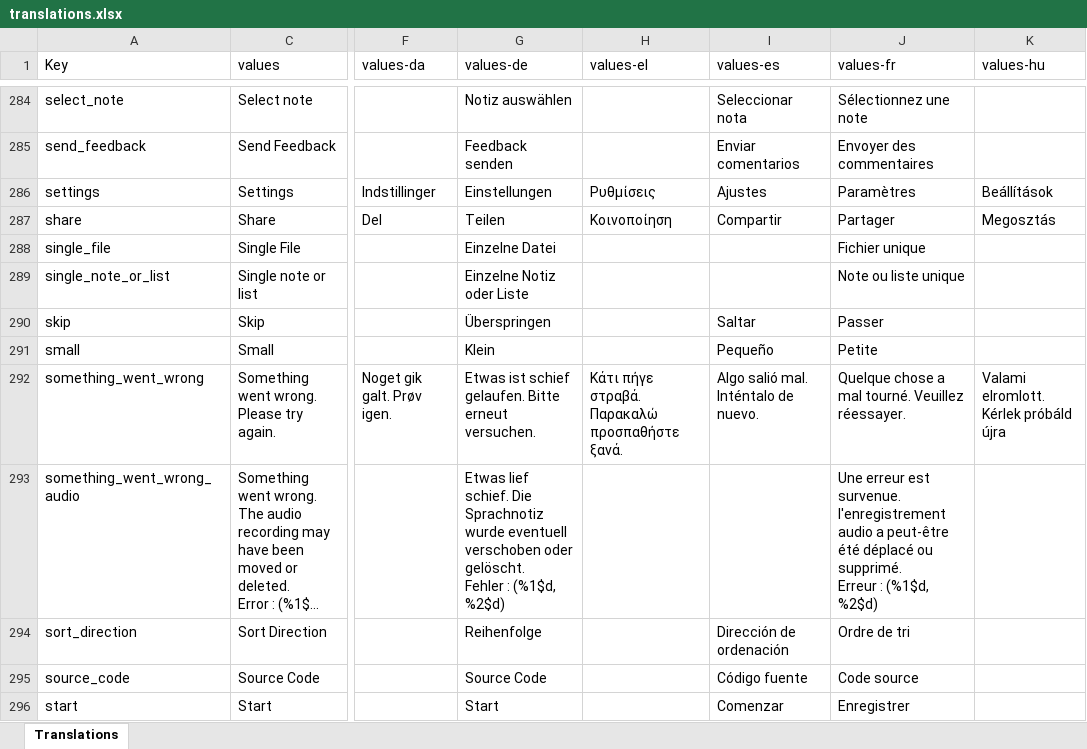
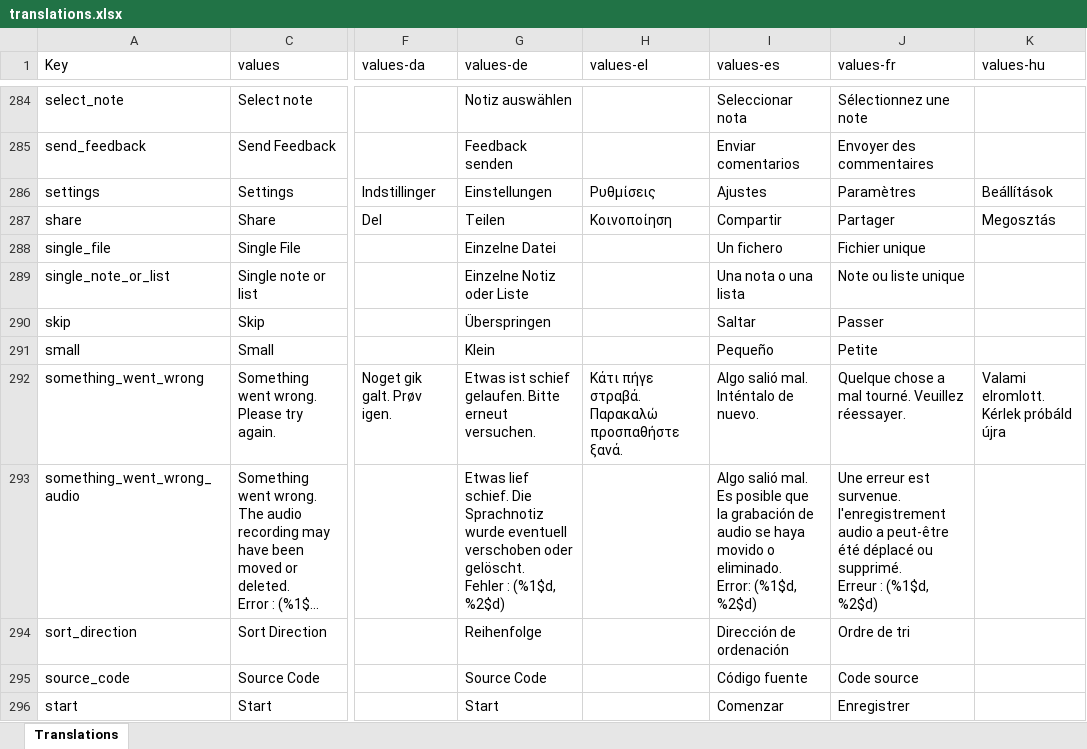
Before and after one commit to PhilKes/NotallyX, an Excel workbook: app/translations.xlsx, sheet Translations, drawn as a sheet; only a part is shown, gaps mark what is left out; long unchanged cells end in …; values as stored, in another font and other column widths than the file's, no cell formats; charts and pictures not drawn; ↵ is a line break in a cell; the diff covers the shown part only; the diff names each change by its address in the sheet, - before the commit and + after, or states it on an @@ line.

```diff
--- a/app/translations.xlsx (sheet Translations)
+++ b/app/translations.xlsx (sheet Translations)
-I288 (values-es): (empty)
+I288 (values-es): Un fichero
-I289 (values-es): (empty)
+I289 (values-es): Una nota o una lista
-I293 (values-es): (empty)
+I293 (values-es): Algo salió mal. Es posible que la grabación de audio se haya movido o eliminado. ↵ Error: (%1$d, %2$d)
```
Also changed, not shown: 38 edited cells elsewhere in this sheet, cell formats, 1 other file.
